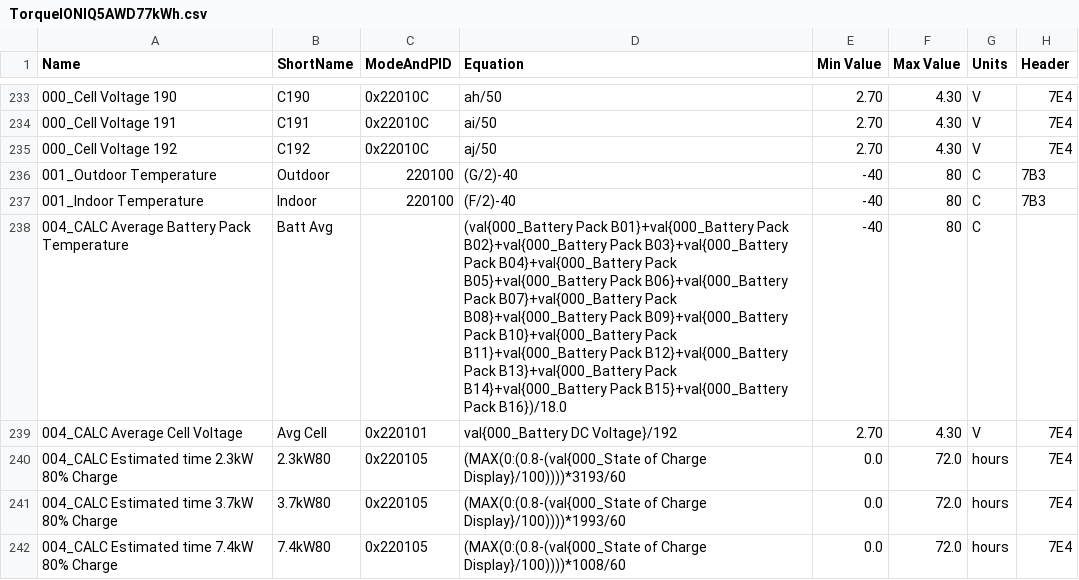
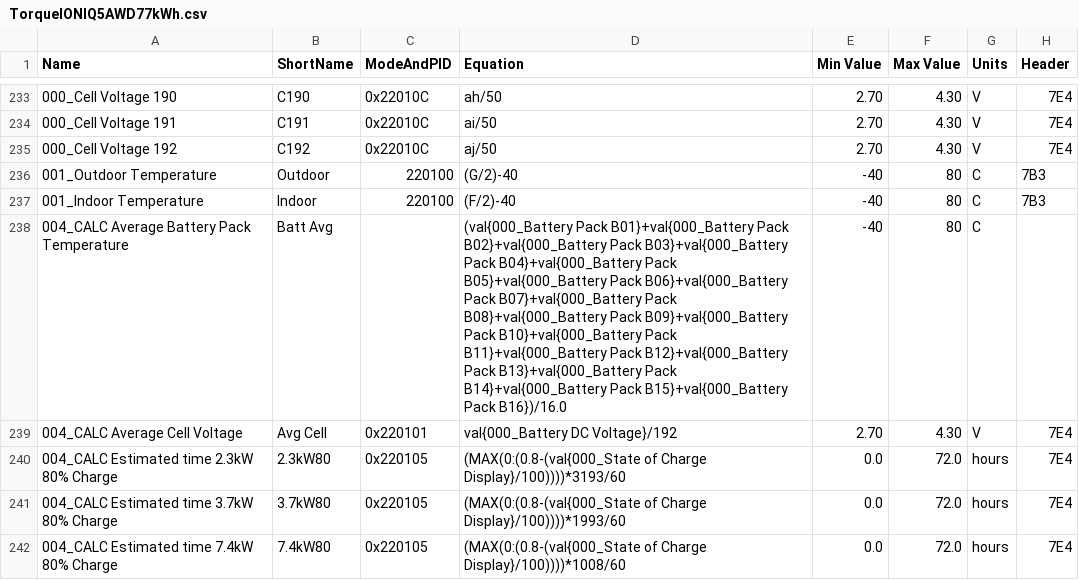
Before and after one commit to Esprit1st/Hyundai-Ioniq-5-Torque-Pro-PIDs, a CSV file: TorqueIONIQ5AWD77kWh.csv, drawn as a sheet; only a part is shown, gaps mark what is left out.

Commit message:
corrected Average Battery Pack Temp
corrected the 004 Average Battery Pack Temperature to divide by the correct amount of battery packs.

```diff
--- a/TorqueIONIQ5AWD77kWh.csv
+++ b/TorqueIONIQ5AWD77kWh.csv
@@ -237,3 +237,3 @@ Name,ShortName,ModeAndPID,Equation,Min Value,Max Value,Units,Header
 001_Indoor Temperature,Indoor,220100,(F/2)-40,-40,80,C,7B3
-004_CALC Average Battery Pack Temperature, Batt Avg,,(val{000_Battery Pack B01}+val{000_Battery Pack B02}+val{000_Battery Pack B03}+val{000_Battery Pack B04}+val{000_Battery Pack B05}+val{000_Battery Pack B06}+val{000_Battery Pack B07}+val{000_Battery Pack B08}+val{000_Battery Pack B09}+val{000_Battery Pack B10}+val{000_Battery Pack B11}+val{000_Battery Pack B12}+val{000_Battery Pack B13}+val{000_Battery Pack B14}+val{000_Battery Pack B15}+val{000_Battery Pack B16})/18.0,-40,80,C,
+004_CALC Average Battery Pack Temperature, Batt Avg,,(val{000_Battery Pack B01}+val{000_Battery Pack B02}+val{000_Battery Pack B03}+val{000_Battery Pack B04}+val{000_Battery Pack B05}+val{000_Battery Pack B06}+val{000_Battery Pack B07}+val{000_Battery Pack B08}+val{000_Battery Pack B09}+val{000_Battery Pack B10}+val{000_Battery Pack B11}+val{000_Battery Pack B12}+val{000_Battery Pack B13}+val{000_Battery Pack B14}+val{000_Battery Pack B15}+val{000_Battery Pack B16})/16.0,-40,80,C,
 004_CALC Average Cell Voltage,Avg Cell,0x220101,val{000_Battery DC Voltage}/192,2.70,4.30,V,7E4
```
